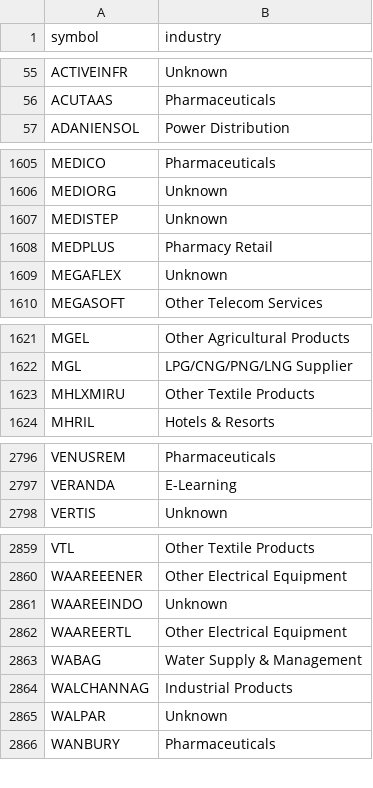
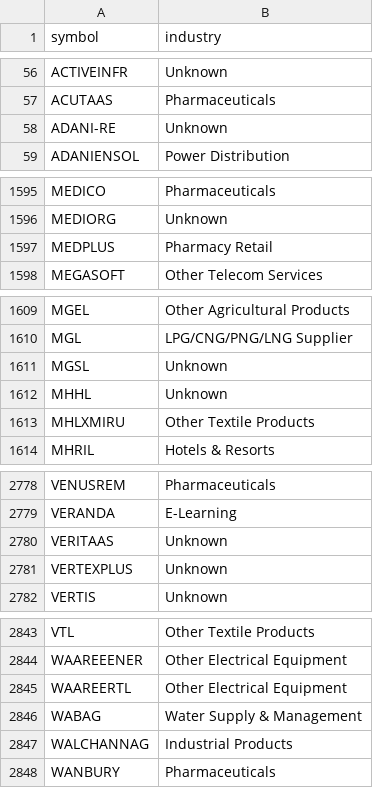
Before and after one commit to websivasankar/stockscreener-dashboard, a CSV file: output.csv, drawn as a sheet; only a part is shown, gaps mark what is left out; removed rows and columns are numbered as before the commit, all else as after; the diff covers the shown part only; the diff names each change by its address in the sheet, - before the commit and + after, or states it on an @@ line.

```diff
--- a/output.csv
+++ b/output.csv
+row 58: ADANI-RE | Unknown
-row 1607: MEDISTEP | Unknown
-row 1609: MEGAFLEX | Unknown
+row 1611: MGSL | Unknown
+row 1612: MHHL | Unknown
+row 2780: VERITAAS | Unknown
+row 2781: VERTEXPLUS | Unknown
-row 2861: WAAREEINDO | Unknown
-row 2865: WALPAR | Unknown
```
Also changed, not shown: 34 added rows, 51 removed rows and 2 edited cells elsewhere in this file, 5 other files.
